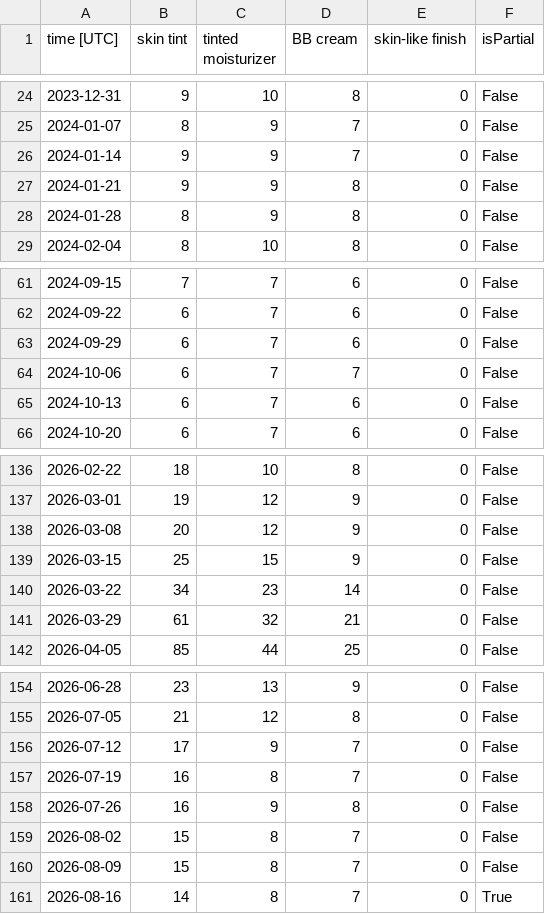
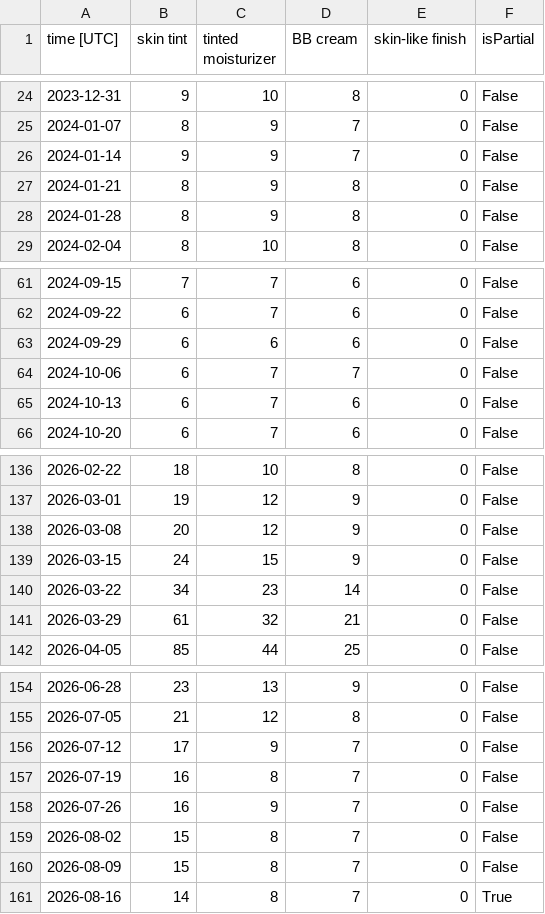
Before and after one commit to juvinciariadi/data-worn-thin.-, a CSV file: data/processed/issue-05-glowy-sheen-repurposed/google_trends_raw.csv (was data/processed/issue-05/google_trends_raw.csv), drawn as a sheet; only a part is shown, gaps mark what is left out; the diff covers the shown part only.

```diff
--- a/data/processed/issue-05/google_trends_raw.csv
+++ b/data/processed/issue-05-glowy-sheen-repurposed/google_trends_raw.csv
@@ -26,3 +26,3 @@ time [UTC],skin tint,tinted moisturizer,BB cream,skin-like finish,isPartial
 2024-01-14,9,9,7,0,False
-2024-01-21,9,9,8,0,False
+2024-01-21,8,9,8,0,False
 2024-01-28,8,9,8,0,False
@@ -62,3 +62,3 @@ time [UTC],skin tint,tinted moisturizer,BB cream,skin-like finish,isPartial
 2024-09-22,6,7,6,0,False
-2024-09-29,6,7,6,0,False
+2024-09-29,6,6,6,0,False
 2024-10-06,6,7,7,0,False
@@ -138,3 +138,3 @@ time [UTC],skin tint,tinted moisturizer,BB cream,skin-like finish,isPartial
 2026-03-08,20,12,9,0,False
-2026-03-15,25,15,9,0,False
+2026-03-15,24,15,9,0,False
 2026-03-22,34,23,14,0,False
@@ -157,3 +157,3 @@ time [UTC],skin tint,tinted moisturizer,BB cream,skin-like finish,isPartial
 2026-07-19,16,8,7,0,False
-2026-07-26,16,9,8,0,False
+2026-07-26,16,9,7,0,False
 2026-08-02,15,8,7,0,False
```
Also changed, not shown: 20 edited cells elsewhere in this file, 4 other files.
